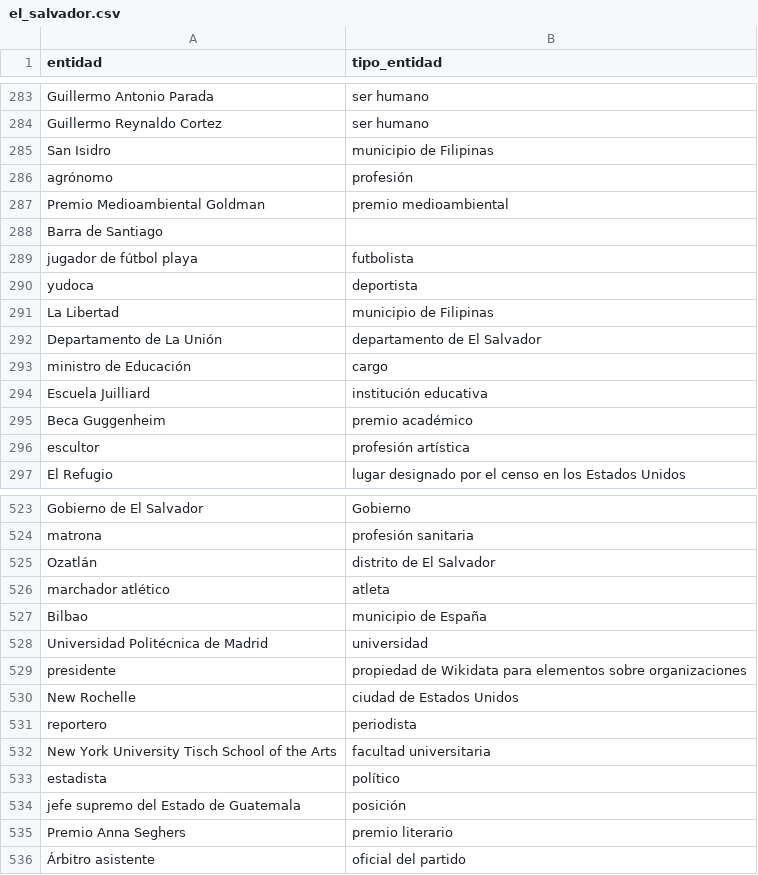
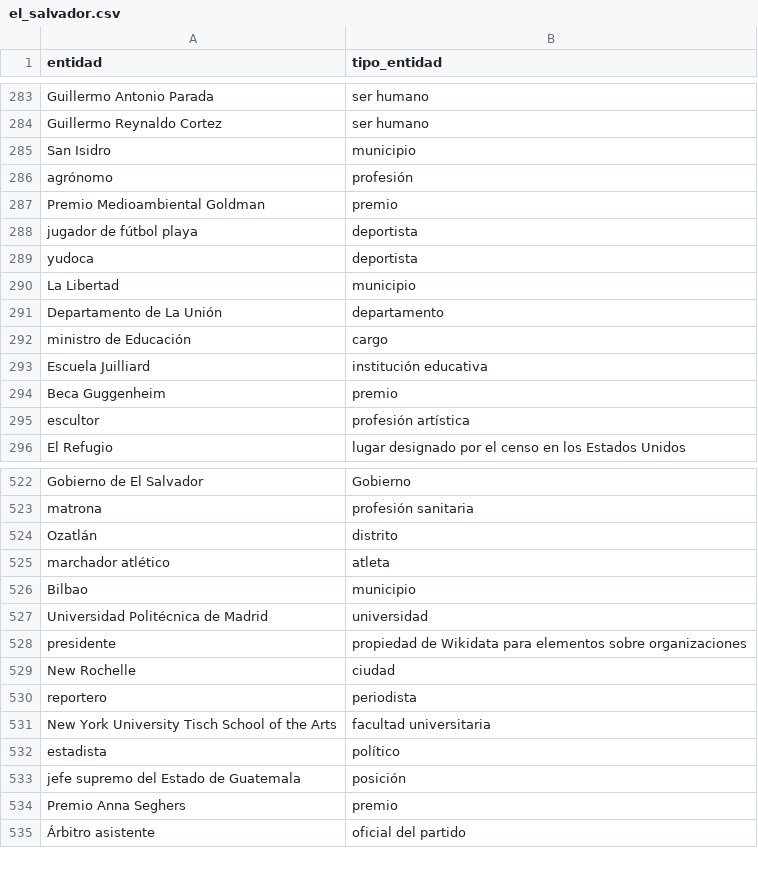
Before and after one commit to JuanHernandez-uc/Proyecto-IA-Gen, a CSV file: Datasets/entity_types_clean/el_salvador.csv, drawn as a sheet; only a part is shown, gaps mark what is left out; the diff covers the shown part only.

```diff
--- a/Datasets/entity_types_clean/el_salvador.csv
+++ b/Datasets/entity_types_clean/el_salvador.csv
@@ -284,13 +284,12 @@ Guillermo Antonio Parada,ser humano
 Guillermo Reynaldo Cortez,ser humano
-San Isidro,municipio de Filipinas
+San Isidro,municipio
 agrónomo,profesión
-Premio Medioambiental Goldman,premio medioambiental
-Barra de Santiago,
-jugador de fútbol playa,futbolista
+Premio Medioambiental Goldman,premio
+jugador de fútbol playa,deportista
 yudoca,deportista
-La Libertad,municipio de Filipinas
-Departamento de La Unión,departamento de El Salvador
+La Libertad,municipio
+Departamento de La Unión,departamento
 ministro de Educación,cargo
 Escuela Juilliard,institución educativa
-Beca Guggenheim,premio académico
+Beca Guggenheim,premio
 escultor,profesión artística
@@ -524,8 +523,8 @@ Gobierno de El Salvador,Gobierno
 matrona,profesión sanitaria
-Ozatlán,distrito de El Salvador
+Ozatlán,distrito
 marchador atlético,atleta
-Bilbao,municipio de España
+Bilbao,municipio
 Universidad Politécnica de Madrid,universidad
 presidente,propiedad de Wikidata para elementos sobre organizaciones
-New Rochelle,ciudad de Estados Unidos
+New Rochelle,ciudad
 reportero,periodista
@@ -534,3 +533,3 @@ estadista,político
 jefe supremo del Estado de Guatemala,posición
-Premio Anna Seghers,premio literario
+Premio Anna Seghers,premio
 Árbitro asistente,oficial del partido
```
Also changed, not shown: 2 removed rows and 60 edited cells elsewhere in this file, Datasets/entity_types_clean/colombia.csv, Datasets/entity_types_clean/honduras.csv, 14 other files.
